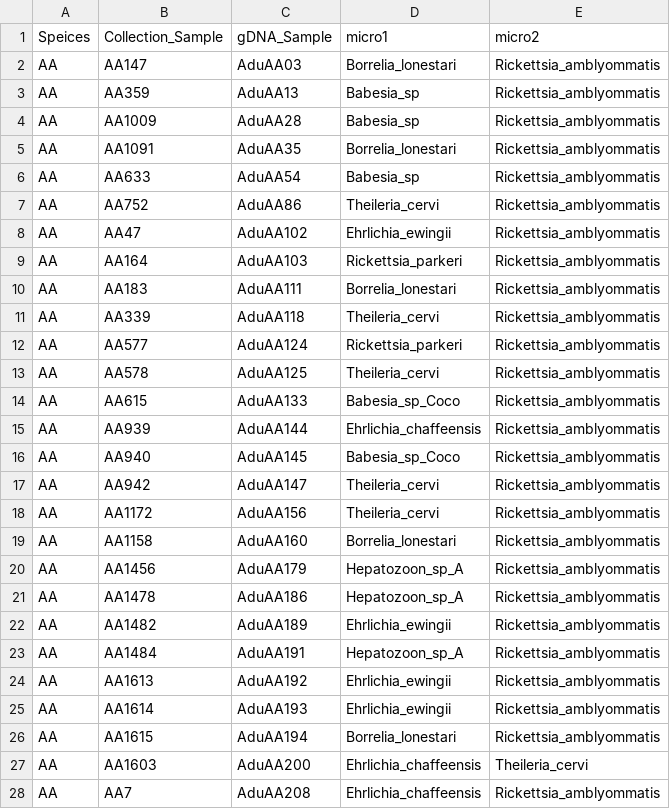
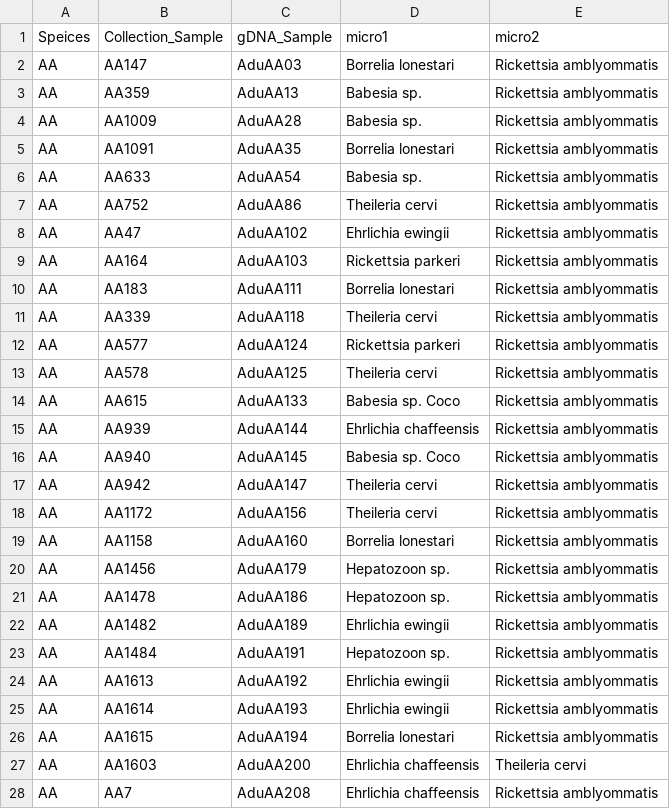
Before and after one commit to kimberlyledger/alachua_ticks, a CSV file: AA_pathogen_edgelist.csv, drawn as a sheet; only a part is shown; the diff covers the shown part only.

```diff
--- a/AA_pathogen_edgelist.csv
+++ b/AA_pathogen_edgelist.csv
@@ -1,28 +1,28 @@
 Speices,Collection_Sample,gDNA_Sample,micro1,micro2
-AA,AA147,AduAA03,Borrelia_lonestari,Rickettsia_amblyommatis
-AA,AA359,AduAA13,Babesia_sp,Rickettsia_amblyommatis
-AA,AA1009,AduAA28,Babesia_sp,Rickettsia_amblyommatis
-AA,AA1091,AduAA35,Borrelia_lonestari,Rickettsia_amblyommatis
-AA,AA633,AduAA54,Babesia_sp,Rickettsia_amblyommatis
-AA,AA752,AduAA86,Theileria_cervi,Rickettsia_amblyommatis
-AA,AA47,AduAA102,Ehrlichia_ewingii,Rickettsia_amblyommatis
-AA,AA164,AduAA103,Rickettsia_parkeri,Rickettsia_amblyommatis
-AA,AA183,AduAA111,Borrelia_lonestari,Rickettsia_amblyommatis
-AA,AA339,AduAA118,Theileria_cervi,Rickettsia_amblyommatis
-AA,AA577,AduAA124,Rickettsia_parkeri,Rickettsia_amblyommatis
-AA,AA578,AduAA125,Theileria_cervi,Rickettsia_amblyommatis
-AA,AA615,AduAA133,Babesia_sp_Coco,Rickettsia_amblyommatis
-AA,AA939,AduAA144,Ehrlichia_chaffeensis,Rickettsia_amblyommatis
-AA,AA940,AduAA145,Babesia_sp_Coco,Rickettsia_amblyommatis
-AA,AA942,AduAA147,Theileria_cervi,Rickettsia_amblyommatis
-AA,AA1172,AduAA156,Theileria_cervi,Rickettsia_amblyommatis
-AA,AA1158,AduAA160,Borrelia_lonestari,Rickettsia_amblyommatis
-AA,AA1456,AduAA179,Hepatozoon_sp_A,Rickettsia_amblyommatis
-AA,AA1478,AduAA186,Hepatozoon_sp_A,Rickettsia_amblyommatis
-AA,AA1482,AduAA189,Ehrlichia_ewingii,Rickettsia_amblyommatis
-AA,AA1484,AduAA191,Hepatozoon_sp_A,Rickettsia_amblyommatis
-AA,AA1613,AduAA192,Ehrlichia_ewingii,Rickettsia_amblyommatis
-AA,AA1614,AduAA193,Ehrlichia_ewingii,Rickettsia_amblyommatis
-AA,AA1615,AduAA194,Borrelia_lonestari,Rickettsia_amblyommatis
-AA,AA1603,AduAA200,Ehrlichia_chaffeensis,Theileria_cervi
-AA,AA7,AduAA208,Ehrlichia_chaffeensis,Rickettsia_amblyommatis
+AA,AA147,AduAA03,Borrelia lonestari,Rickettsia amblyommatis
+AA,AA359,AduAA13,Babesia sp.,Rickettsia amblyommatis
+AA,AA1009,AduAA28,Babesia sp.,Rickettsia amblyommatis
+AA,AA1091,AduAA35,Borrelia lonestari,Rickettsia amblyommatis
+AA,AA633,AduAA54,Babesia sp.,Rickettsia amblyommatis
+AA,AA752,AduAA86,Theileria cervi,Rickettsia amblyommatis
+AA,AA47,AduAA102,Ehrlichia ewingii,Rickettsia amblyommatis
+AA,AA164,AduAA103,Rickettsia parkeri,Rickettsia amblyommatis
+AA,AA183,AduAA111,Borrelia lonestari,Rickettsia amblyommatis
+AA,AA339,AduAA118,Theileria cervi,Rickettsia amblyommatis
+AA,AA577,AduAA124,Rickettsia parkeri,Rickettsia amblyommatis
+AA,AA578,AduAA125,Theileria cervi,Rickettsia amblyommatis
+AA,AA615,AduAA133,Babesia sp. Coco,Rickettsia amblyommatis
+AA,AA939,AduAA144,Ehrlichia chaffeensis,Rickettsia amblyommatis
+AA,AA940,AduAA145,Babesia sp. Coco,Rickettsia amblyommatis
+AA,AA942,AduAA147,Theileria cervi,Rickettsia amblyommatis
+AA,AA1172,AduAA156,Theileria cervi,Rickettsia amblyommatis
+AA,AA1158,AduAA160,Borrelia lonestari,Rickettsia amblyommatis
+AA,AA1456,AduAA179,Hepatozoon  sp.,Rickettsia amblyommatis
+AA,AA1478,AduAA186,Hepatozoon  sp.,Rickettsia amblyommatis
+AA,AA1482,AduAA189,Ehrlichia ewingii,Rickettsia amblyommatis
+AA,AA1484,AduAA191,Hepatozoon  sp.,Rickettsia amblyommatis
+AA,AA1613,AduAA192,Ehrlichia ewingii,Rickettsia amblyommatis
+AA,AA1614,AduAA193,Ehrlichia ewingii,Rickettsia amblyommatis
+AA,AA1615,AduAA194,Borrelia lonestari,Rickettsia amblyommatis
+AA,AA1603,AduAA200,Ehrlichia chaffeensis,Theileria cervi
+AA,AA7,AduAA208,Ehrlichia chaffeensis,Rickettsia amblyommatis
```
Also changed, not shown: 124 edited cells elsewhere in this file, 3 other files.
